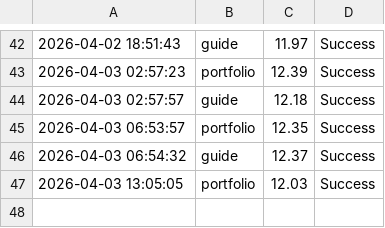
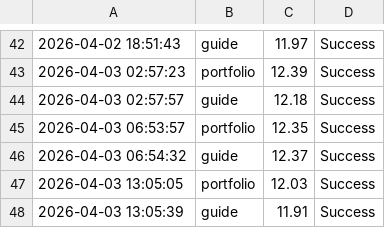
Before and after one commit to ntkauffman1/data-analytics-portfolio, a CSV file: app_performance_log.csv, drawn as a sheet; only a part is shown, gaps mark what is left out; the diff names each change by its address in the sheet, - before the commit and + after, or states it on an @@ line.

```diff
--- a/app_performance_log.csv
+++ b/app_performance_log.csv
+row 48: 2026-04-03 13:05:39 | guide | 11.91 | Success
```
